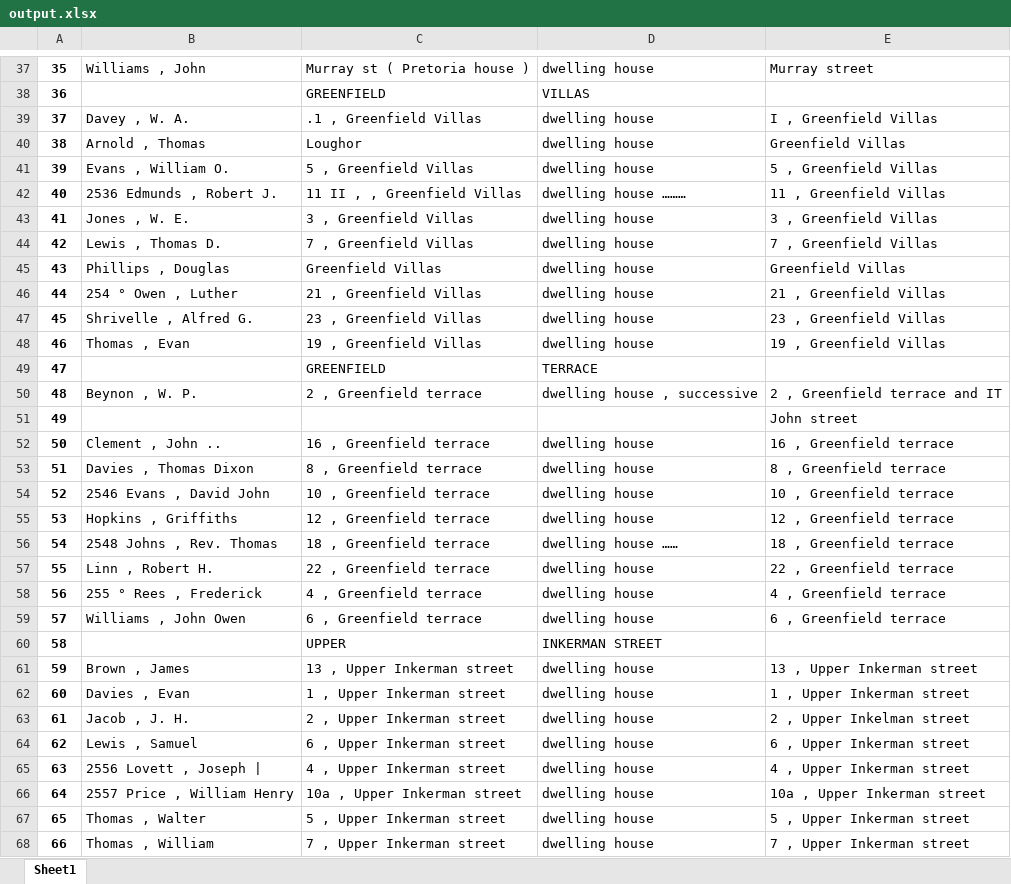
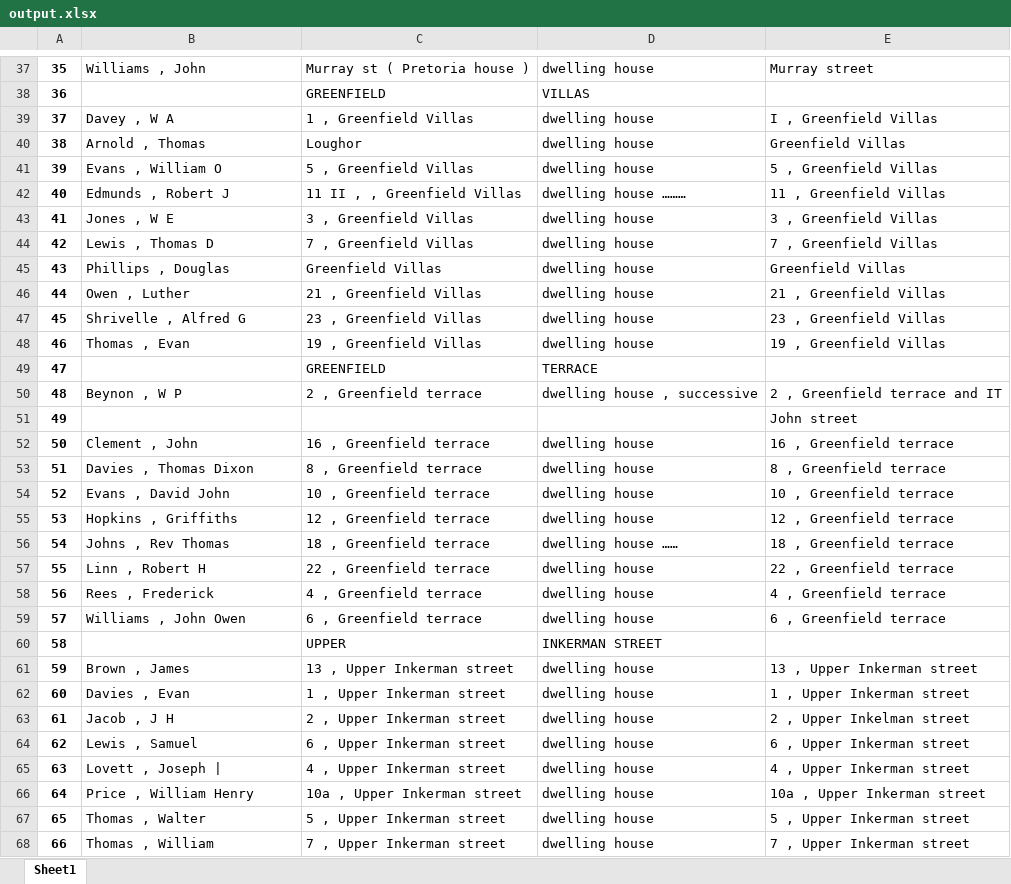
Before and after one commit to Johann-George/Python-Tasks, an Excel workbook: Day_19_Custom_YOLO/output.xlsx, sheet Sheet1, drawn as a sheet; only a part is shown, gaps mark what is left out; values as stored, in another font and other column widths than the file's, no borders; the diff covers the shown part only; the diff names each change by its address in the sheet, - before the commit and + after, or states it on an @@ line.

Commit message:
Cleaned the data

```diff
--- a/Day_19_Custom_YOLO/output.xlsx (sheet Sheet1)
+++ b/Day_19_Custom_YOLO/output.xlsx (sheet Sheet1)
-B39: Davey , W. A.
+B39: Davey , W A
-C39: .1 , Greenfield Villas
+C39: 1 , Greenfield Villas
-B41: Evans , William O.
+B41: Evans , William O
-B42: 2536 Edmunds , Robert J.
+B42: Edmunds , Robert J
-B43: Jones , W. E.
+B43: Jones , W E
-B44: Lewis , Thomas D.
+B44: Lewis , Thomas D
-B46: 254 ° Owen , Luther
+B46: Owen , Luther
-B47: Shrivelle , Alfred G.
+B47: Shrivelle , Alfred G
-B50: Beynon , W. P.
+B50: Beynon , W P
-B52: Clement , John ..
+B52: Clement , John
-B54: 2546 Evans , David John
+B54: Evans , David John
-B56: 2548 Johns , Rev. Thomas
+B56: Johns , Rev Thomas
-B57: Linn , Robert H.
+B57: Linn , Robert H
-B58: 255 ° Rees , Frederick
+B58: Rees , Frederick
-B63: Jacob , J. H.
+B63: Jacob , J H
-B65: 2556 Lovett , Joseph |
+B65: Lovett , Joseph |
-B66: 2557 Price , William Henry
+B66: Price , William Henry
```
Also changed, not shown: 16 edited cells elsewhere in this sheet, 4 other files.
